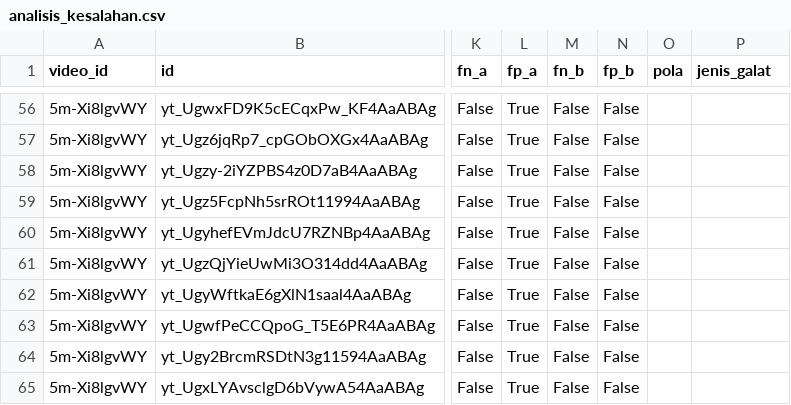
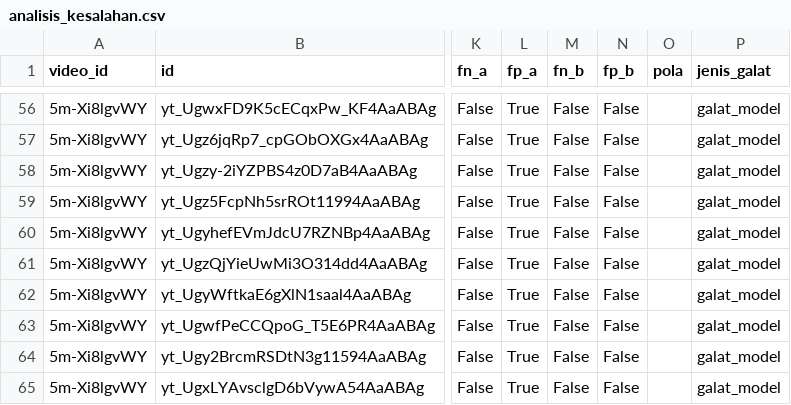
Before and after one commit to Kaakairil/Assignment_Pemrosesan-Teks-MiniProject, a CSV file: hasil/analisis_kesalahan.csv, drawn as a sheet; only a part is shown, gaps mark what is left out; the diff covers the shown part only; the diff names each change by its address in the sheet, - before the commit and + after, or states it on an @@ line.

Commit message:
Isi jenis_galat hasil review pemilik: 5 galat label (baris 17/30/40/44/54), 59 galat model

```diff
--- a/hasil/analisis_kesalahan.csv
+++ b/hasil/analisis_kesalahan.csv
-P56:P65 (jenis_galat): (empty)
+P56:P65 (jenis_galat): galat_model
```
Also changed, not shown: 54 edited cells elsewhere in this file.
